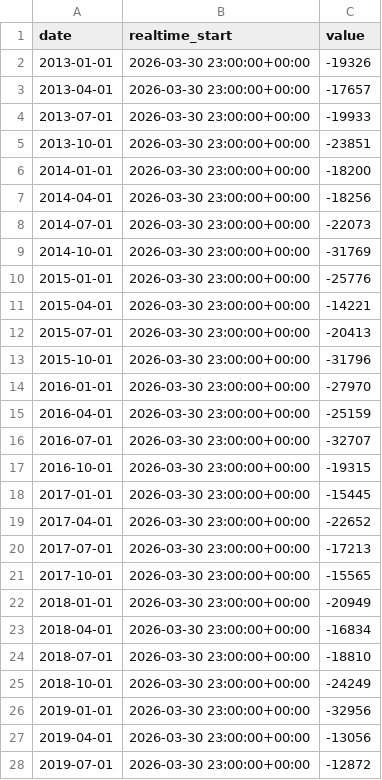
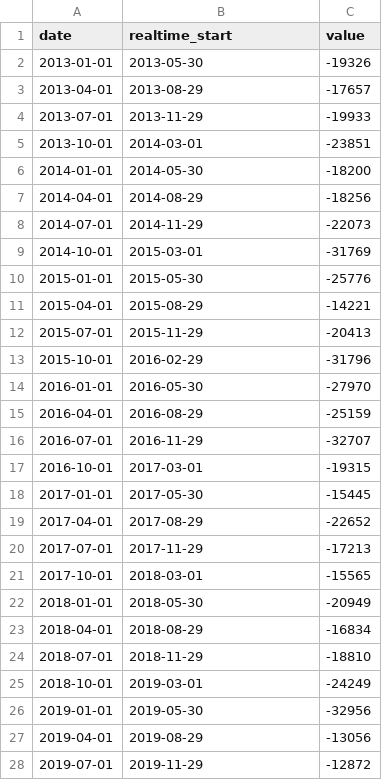
Before and after one commit to bet14/ML_prediction_project, a CSV file: data/raw/macro/UK_current_account.csv, drawn as a sheet; only a part is shown; the diff covers the shown part only.

```diff
--- a/data/raw/macro/UK_current_account.csv
+++ b/data/raw/macro/UK_current_account.csv
@@ -1,28 +1,28 @@
 date,realtime_start,value
-2013-01-01,2026-03-30 23:00:00+00:00,-19326
-2013-04-01,2026-03-30 23:00:00+00:00,-17657
-2013-07-01,2026-03-30 23:00:00+00:00,-19933
-2013-10-01,2026-03-30 23:00:00+00:00,-23851
-2014-01-01,2026-03-30 23:00:00+00:00,-18200
-2014-04-01,2026-03-30 23:00:00+00:00,-18256
-2014-07-01,2026-03-30 23:00:00+00:00,-22073
-2014-10-01,2026-03-30 23:00:00+00:00,-31769
-2015-01-01,2026-03-30 23:00:00+00:00,-25776
-2015-04-01,2026-03-30 23:00:00+00:00,-14221
-2015-07-01,2026-03-30 23:00:00+00:00,-20413
-2015-10-01,2026-03-30 23:00:00+00:00,-31796
-2016-01-01,2026-03-30 23:00:00+00:00,-27970
-2016-04-01,2026-03-30 23:00:00+00:00,-25159
-2016-07-01,2026-03-30 23:00:00+00:00,-32707
-2016-10-01,2026-03-30 23:00:00+00:00,-19315
-2017-01-01,2026-03-30 23:00:00+00:00,-15445
-2017-04-01,2026-03-30 23:00:00+00:00,-22652
-2017-07-01,2026-03-30 23:00:00+00:00,-17213
-2017-10-01,2026-03-30 23:00:00+00:00,-15565
-2018-01-01,2026-03-30 23:00:00+00:00,-20949
-2018-04-01,2026-03-30 23:00:00+00:00,-16834
-2018-07-01,2026-03-30 23:00:00+00:00,-18810
-2018-10-01,2026-03-30 23:00:00+00:00,-24249
-2019-01-01,2026-03-30 23:00:00+00:00,-32956
-2019-04-01,2026-03-30 23:00:00+00:00,-13056
-2019-07-01,2026-03-30 23:00:00+00:00,-12872
+2013-01-01,2013-05-30,-19326
+2013-04-01,2013-08-29,-17657
+2013-07-01,2013-11-29,-19933
+2013-10-01,2014-03-01,-23851
+2014-01-01,2014-05-30,-18200
+2014-04-01,2014-08-29,-18256
+2014-07-01,2014-11-29,-22073
+2014-10-01,2015-03-01,-31769
+2015-01-01,2015-05-30,-25776
+2015-04-01,2015-08-29,-14221
+2015-07-01,2015-11-29,-20413
+2015-10-01,2016-02-29,-31796
+2016-01-01,2016-05-30,-27970
+2016-04-01,2016-08-29,-25159
+2016-07-01,2016-11-29,-32707
+2016-10-01,2017-03-01,-19315
+2017-01-01,2017-05-30,-15445
+2017-04-01,2017-08-29,-22652
+2017-07-01,2017-11-29,-17213
+2017-10-01,2018-03-01,-15565
+2018-01-01,2018-05-30,-20949
+2018-04-01,2018-08-29,-16834
+2018-07-01,2018-11-29,-18810
+2018-10-01,2019-03-01,-24249
+2019-01-01,2019-05-30,-32956
+2019-04-01,2019-08-29,-13056
+2019-07-01,2019-11-29,-12872
```
Also changed, not shown: 25 edited cells elsewhere in this file, data/interim/cpi_panel.csv, data/interim/gdp_panel.csv, 47 other files.
